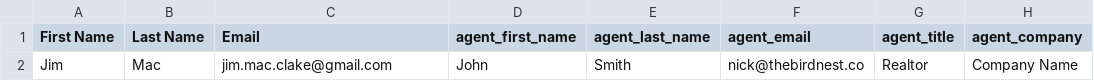
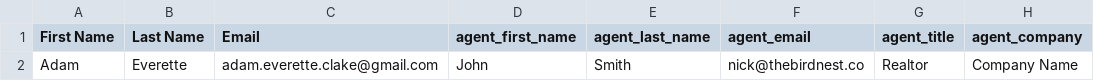
Before and after one commit to bojackson8302/random, a CSV file: jason.csv, drawn as a sheet; only a part is shown; the diff names each change by its address in the sheet, - before the commit and + after, or states it on an @@ line.

Commit message:
Update jason.csv

```diff
--- a/jason.csv
+++ b/jason.csv
-A2 (First Name): Jim
+A2 (First Name): Adam
-B2 (Last Name): Mac
+B2 (Last Name): Everette
-C2 (Email): jim.mac.clake@gmail.com
+C2 (Email): adam.everette.clake@gmail.com
```
